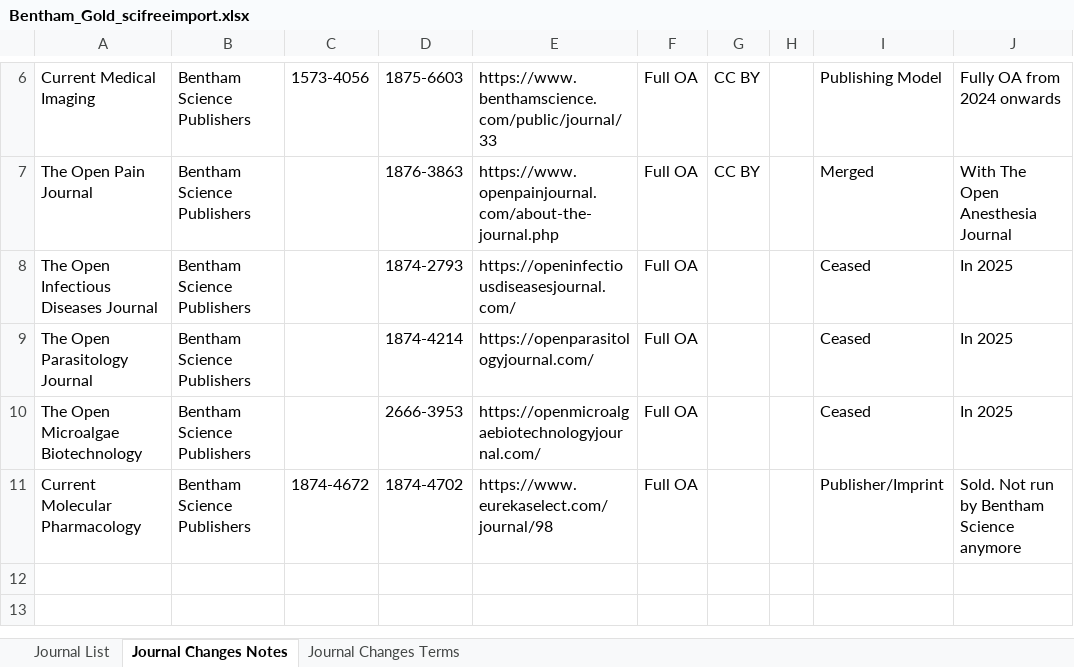
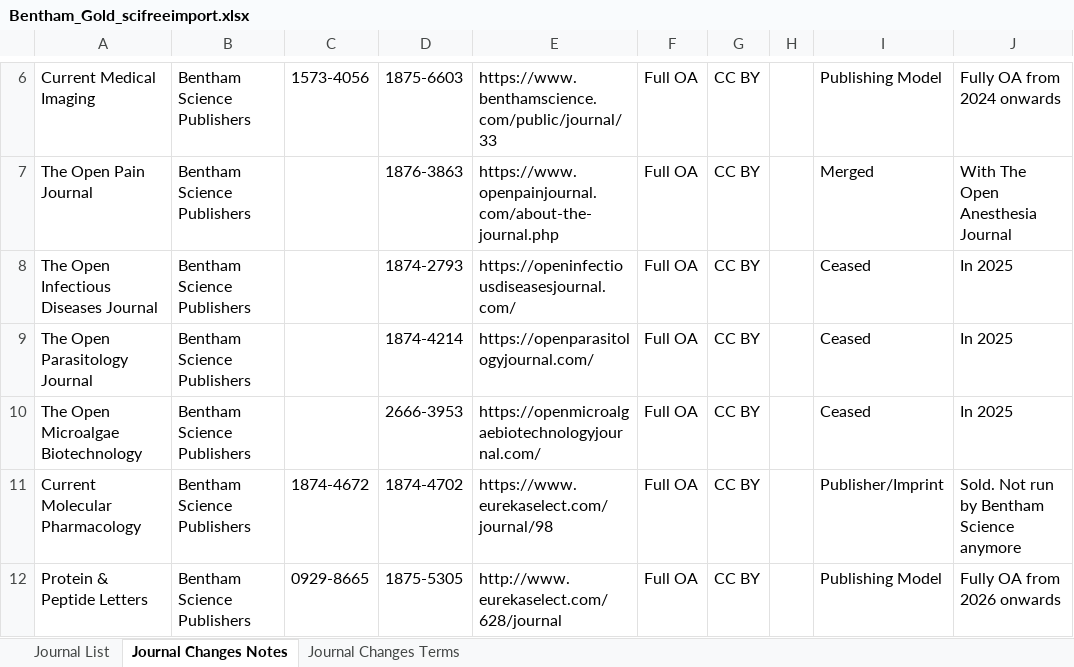
Before and after one commit to SciFreeOrg/UK-CoP, an Excel workbook: UK_CoP_TitleLists/Bentham_Gold_scifreeimport.xlsx, sheet Journal Changes Notes, drawn as a sheet; only a part is shown, gaps mark what is left out; values as stored, in another font and other column widths than the file's, no borders; conditional formats and table styles not drawn; the diff names each change by its address in the sheet, - before the commit and + after, or states it on an @@ line.

Commit message:
Bentham_Gold_scifreeimport 260324

```diff
--- a/UK_CoP_TitleLists/Bentham_Gold_scifreeimport.xlsx (sheet Journal Changes Notes)
+++ b/UK_CoP_TitleLists/Bentham_Gold_scifreeimport.xlsx (sheet Journal Changes Notes)
-G8:G11: (empty)
+G8:G11: CC BY
+row 12: Protein & Peptide Letters | Bentham Science Publishers | 0929-8665 | 1875-5305 | http://www.eurekaselect.com/628/journal | Full OA | CC BY |  | Publishing Model | Fully OA from 2026 onwards
```
Also changed, not shown: sheet Journal List.
